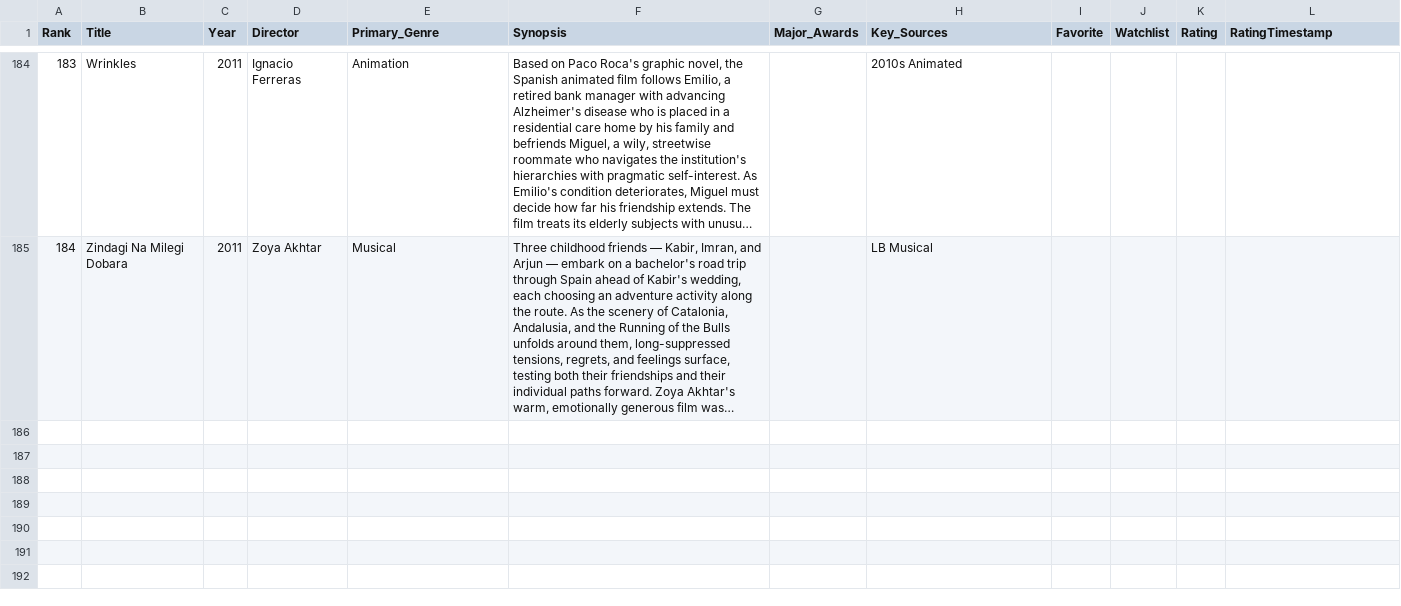
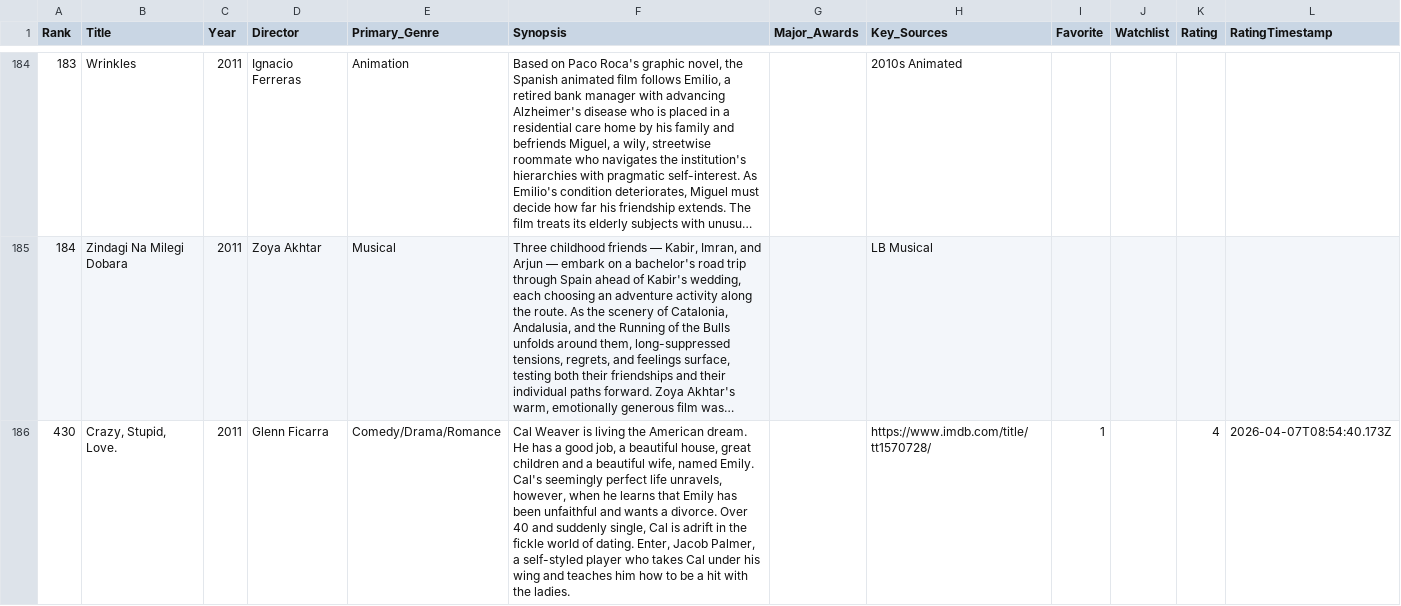
Before and after one commit to EwanWatson/cinevault, a CSV file: data/films_2011.csv, drawn as a sheet; only a part is shown, gaps mark what is left out; long unchanged cells end in …; the diff names each change by its address in the sheet, - before the commit and + after, or states it on an @@ line.

```diff
--- a/data/films_2011.csv
+++ b/data/films_2011.csv
+row 186: 430 | Crazy, Stupid, Love. | 2011 | Glenn Ficarra | Comedy/Drama/Romance | Cal Weaver is living the American dream. He has a good job, a beautiful house, great children and a beautiful wife, named Emily. Cal's seemingly perfect life unravels, however, when he learns that Emily has been unfaithful and wants a divorce. Over 40 and suddenly single, Cal is adrift in the fickle world of dating. Enter, Jacob Palmer, a self-styled player who takes Cal under his wing and teaches him how to be a hit with the ladies. |  | https://www.imdb.com/title/tt1570728/ | 1 |  | 4 | 2026-04-07T08:54:40.173Z
```
